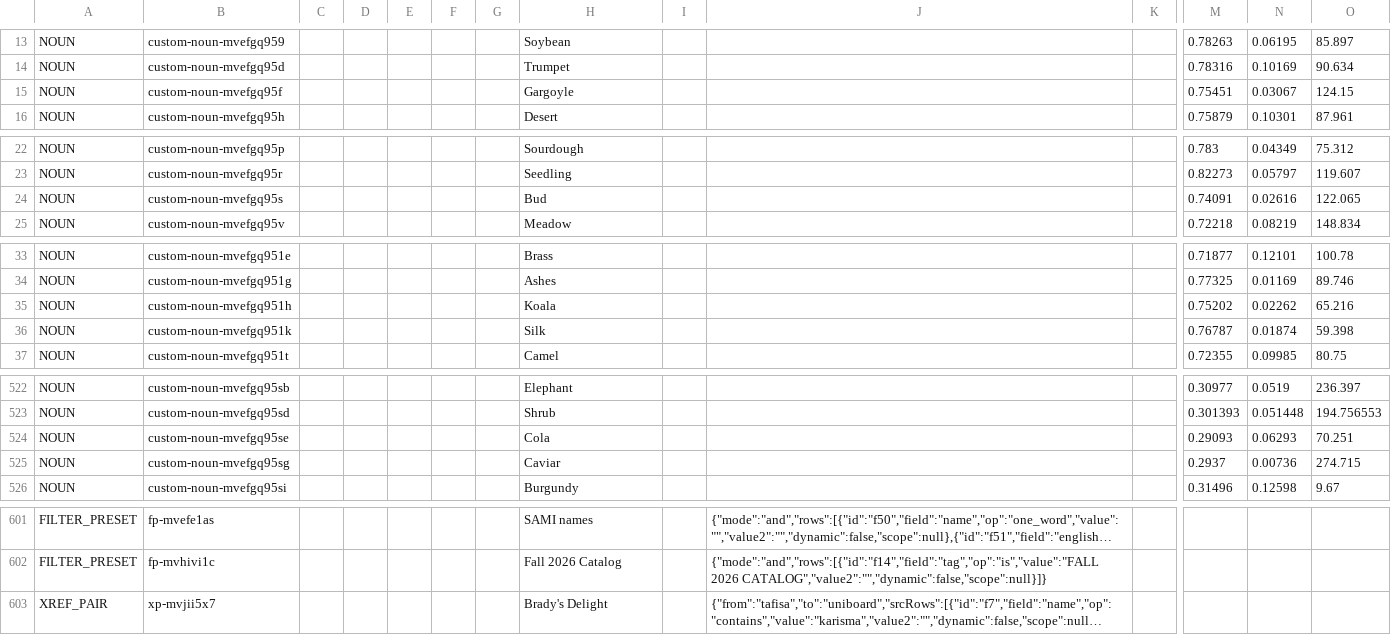
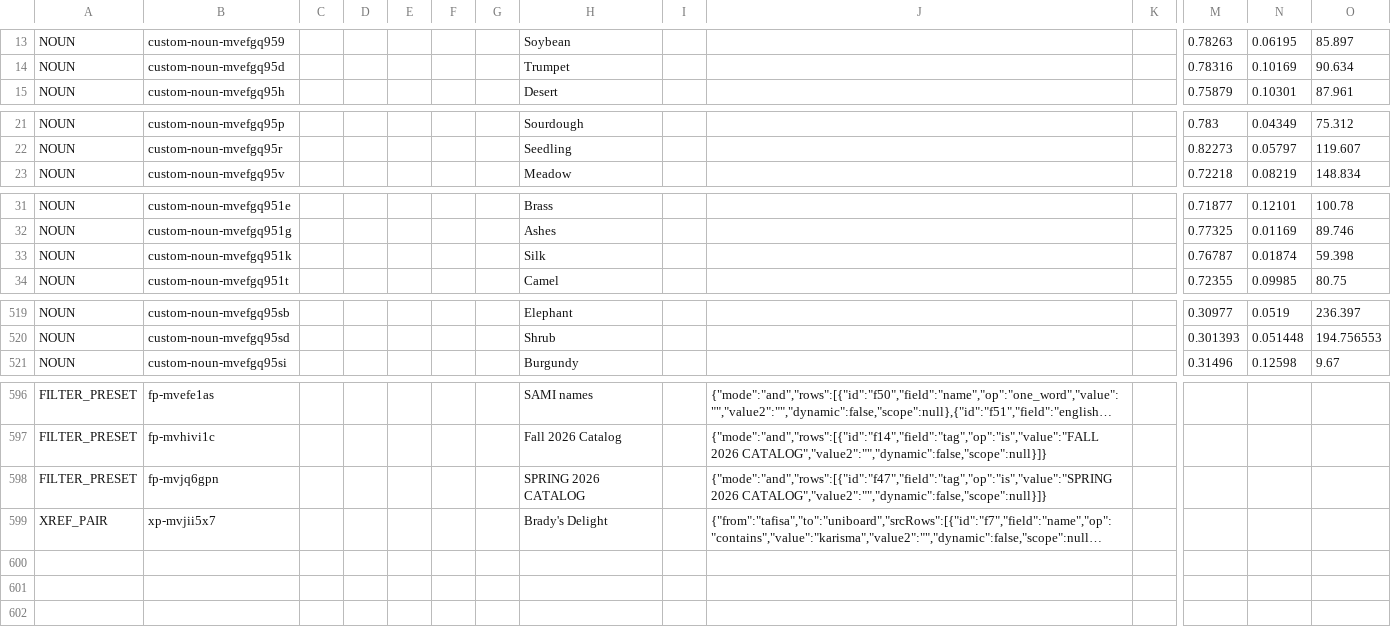
Before and after one commit to HC-SAMI/colorsamificator, a CSV file: data/anchors.csv, drawn as a sheet; only a part is shown, gaps mark what is left out; long unchanged cells end in …; removed rows and columns are numbered as before the commit, all else as after; rows hold the shown columns only; the diff covers the shown part only; the diff names each change by its address in the sheet, - before the commit and + after, or states it on an @@ line.

Commit message:
ColorSAMificator: update 166 data files

```diff
--- a/data/anchors.csv
+++ b/data/anchors.csv
-row 15: NOUN | custom-noun-mvefgq95f |  |  |  |  |  | Gargoyle |  |  |  | 0.75451 | 0.03067 | 124.15
-row 24: NOUN | custom-noun-mvefgq95s |  |  |  |  |  | Bud |  |  |  | 0.74091 | 0.02616 | 122.065
-row 35: NOUN | custom-noun-mvefgq951h |  |  |  |  |  | Koala |  |  |  | 0.75202 | 0.02262 | 65.216
-row 524: NOUN | custom-noun-mvefgq95se |  |  |  |  |  | Cola |  |  |  | 0.29093 | 0.06293 | 70.251
-row 525: NOUN | custom-noun-mvefgq95sg |  |  |  |  |  | Caviar |  |  |  | 0.2937 | 0.00736 | 274.715
+row 598: FILTER_PRESET | fp-mvjq6gpn |  |  |  |  |  | SPRING 2026 CATALOG |  | {"mode":"and","rows":[{"id":"f47","field":"tag","op":"is","value":"SPRING 2026 CATALOG","value2":"","dynamic":false,"scope":null}]}
```
Also changed, not shown: 3 edited cells elsewhere in this file, data/frendel.csv, 1 other file.
